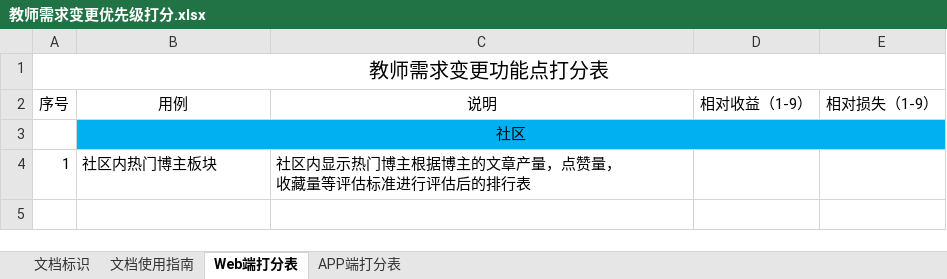
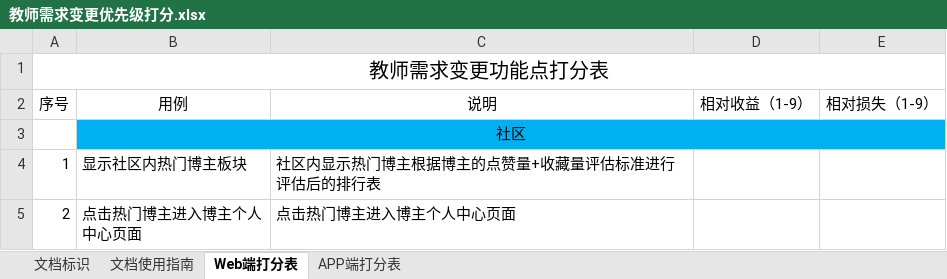
Before and after one commit to boboHh/AssistantTeaching, an Excel workbook: 受控文档/05-需求分析/需求优先级/教师需求变更优先级打分.xlsx, sheet Web端打分表, drawn as a sheet; values as stored, in another font and other column widths than the file's, no borders; ↵ is a line break in a cell; the diff names each change by its address in the sheet, - before the commit and + after, or states it on an @@ line.

```diff
--- a/受控文档/05-需求分析/需求优先级/教师需求变更优先级打分.xlsx (sheet Web端打分表)
+++ b/受控文档/05-需求分析/需求优先级/教师需求变更优先级打分.xlsx (sheet Web端打分表)
-B4 (用例): 社区内热门博主板块
+B4 (用例): 显示社区内热门博主板块
-C4 (说明): 社区内显示热门博主根据博主的文章产量，点赞量， ↵ 收藏量等评估标准进行评估后的排行表
+C4 (说明): 社区内显示热门博主根据博主的点赞量+收藏量评估标准进行评估后的排行表
+row 5: 2 | 点击热门博主进入博主个人 ↵ 中心页面 | 点击热门博主进入博主个人中心页面
```
Also changed, not shown: sheet APP端打分表, 1 other file.
